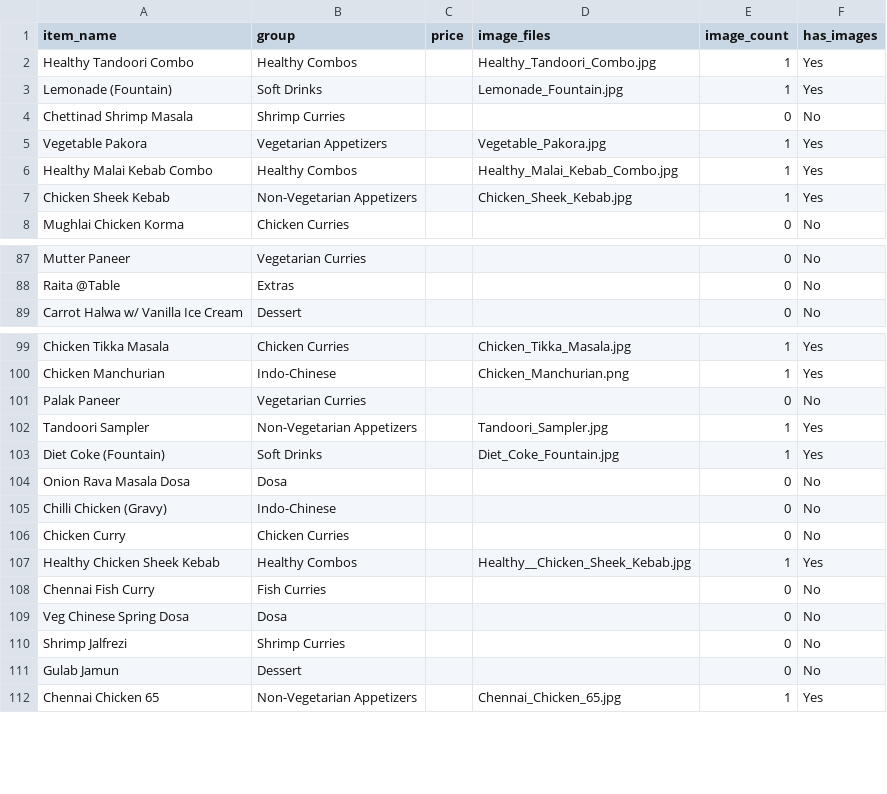
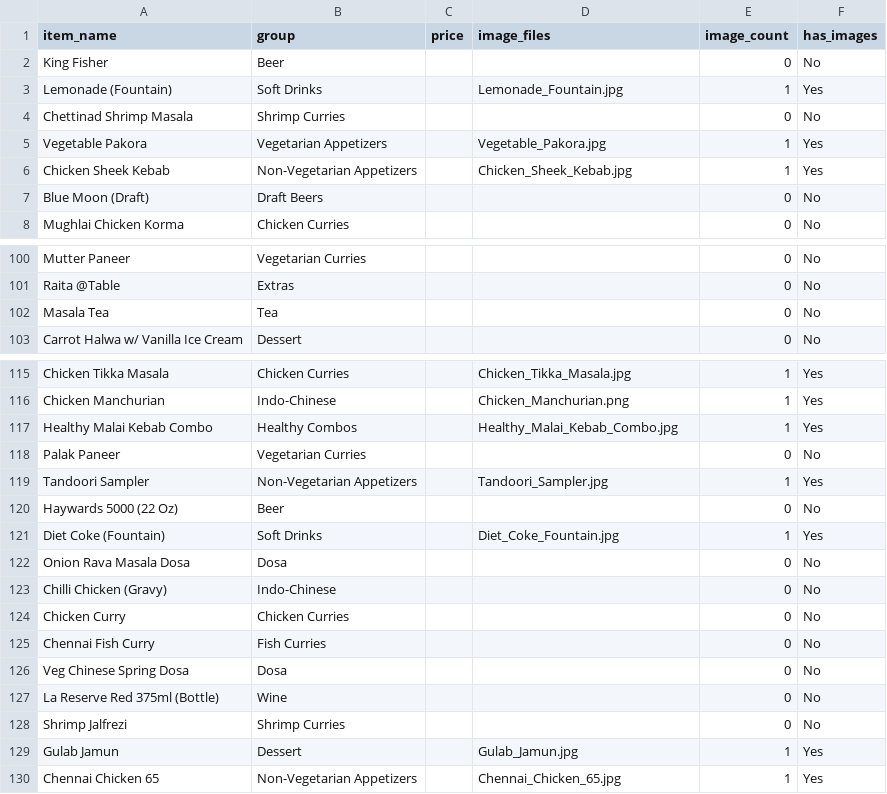
Before and after one commit to ashok-raj/toast-menu-generator, a CSV file: menu_items_with_local_images.csv, drawn as a sheet; only a part is shown, gaps mark what is left out; the diff covers the shown part only.

```diff
--- a/menu_items_with_local_images.csv
+++ b/menu_items_with_local_images.csv
@@ -1,3 +1,3 @@
 item_name,group,price,image_files,image_count,has_images
-Healthy Tandoori Combo,Healthy Combos,,Healthy_Tandoori_Combo.jpg,1,Yes
+King Fisher,Beer,,,0,No
 Lemonade (Fountain),Soft Drinks,,Lemonade_Fountain.jpg,1,Yes
@@ -5,4 +5,4 @@ Chettinad Shrimp Masala,Shrimp Curries,,,0,No
 Vegetable Pakora,Vegetarian Appetizers,,Vegetable_Pakora.jpg,1,Yes
-Healthy Malai Kebab Combo,Healthy Combos,,Healthy_Malai_Kebab_Combo.jpg,1,Yes
 Chicken Sheek Kebab,Non-Vegetarian Appetizers,,Chicken_Sheek_Kebab.jpg,1,Yes
+Blue Moon (Draft),Draft Beers,,,0,No
 Mughlai Chicken Korma,Chicken Curries,,,0,No
@@ -88,2 +101,3 @@ Mutter Paneer,Vegetarian Curries,,,0,No
 Raita @Table,Extras,,,0,No
+Masala Tea,Tea,,,0,No
 Carrot Halwa w/ Vanilla Ice Cream,Dessert,,,0,No
@@ -100,4 +116,6 @@ Chicken Tikka Masala,Chicken Curries,,Chicken_Tikka_Masala.jpg,1,Yes
 Chicken Manchurian,Indo-Chinese,,Chicken_Manchurian.png,1,Yes
+Healthy Malai Kebab Combo,Healthy Combos,,Healthy_Malai_Kebab_Combo.jpg,1,Yes
 Palak Paneer,Vegetarian Curries,,,0,No
 Tandoori Sampler,Non-Vegetarian Appetizers,,Tandoori_Sampler.jpg,1,Yes
+Haywards 5000 (22 Oz),Beer,,,0,No
 Diet Coke (Fountain),Soft Drinks,,Diet_Coke_Fountain.jpg,1,Yes
@@ -106,7 +124,7 @@ Chilli Chicken (Gravy),Indo-Chinese,,,0,No
 Chicken Curry,Chicken Curries,,,0,No
-Healthy  Chicken Sheek Kebab,Healthy Combos,,Healthy__Chicken_Sheek_Kebab.jpg,1,Yes
 Chennai Fish Curry,Fish Curries,,,0,No
 Veg Chinese Spring Dosa,Dosa,,,0,No
+La Reserve Red 375ml (Bottle),Wine,,,0,No
 Shrimp Jalfrezi,Shrimp Curries,,,0,No
-Gulab Jamun,Dessert,,,0,No
+Gulab Jamun,Dessert,,Gulab_Jamun.jpg,1,Yes
 Chennai Chicken 65,Non-Vegetarian Appetizers,,Chennai_Chicken_65.jpg,1,Yes
```
Also changed, not shown: 25 added rows, 1 removed row, 2 moved rows and 12 edited cells elsewhere in this file, 2 other files.
